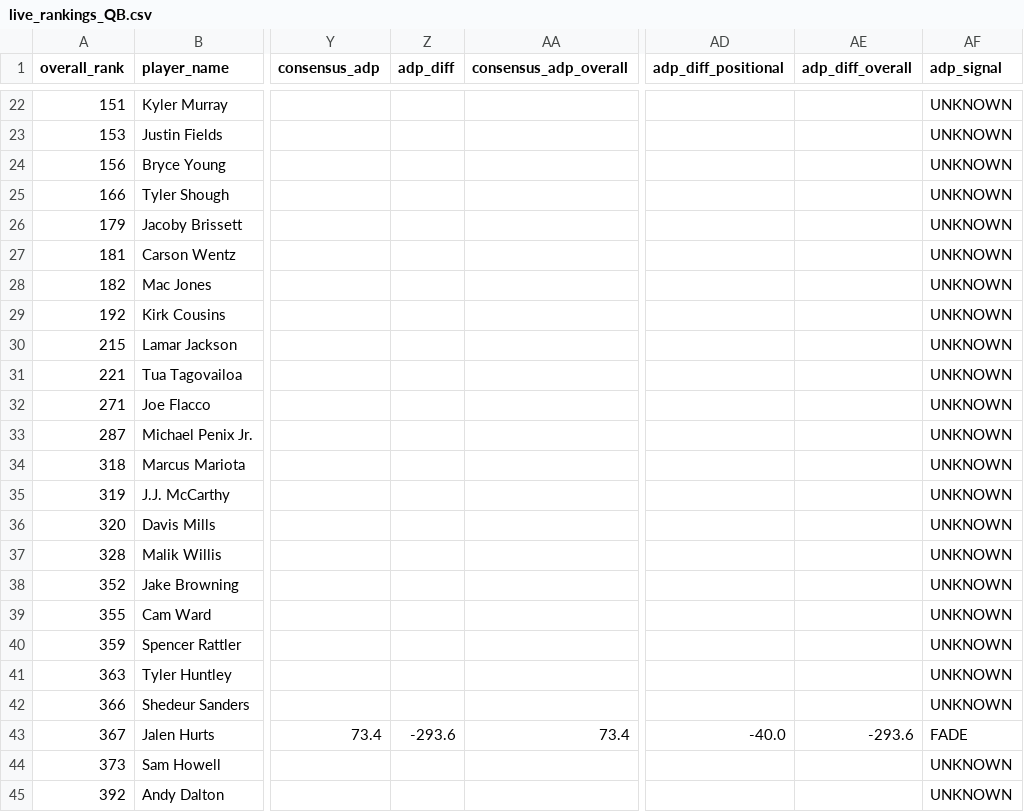
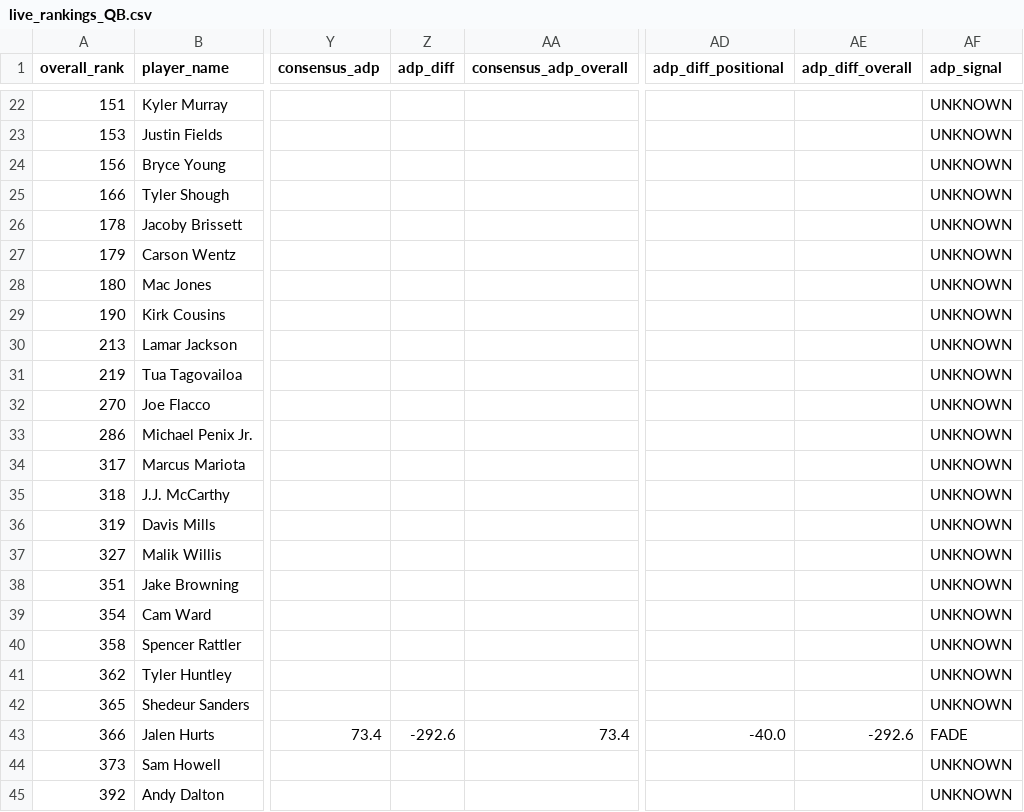
Before and after one commit to colorb41/gavfather-site, a CSV file: public/rankings/live_rankings_QB.csv, drawn as a sheet; only a part is shown, gaps mark what is left out; the diff names each change by its address in the sheet, - before the commit and + after, or states it on an @@ line.

```diff
--- a/public/rankings/live_rankings_QB.csv
+++ b/public/rankings/live_rankings_QB.csv
-A26 (overall_rank): 179
+A26 (overall_rank): 178
-A27 (overall_rank): 181
+A27 (overall_rank): 179
-A28 (overall_rank): 182
+A28 (overall_rank): 180
-A29 (overall_rank): 192
+A29 (overall_rank): 190
-A30 (overall_rank): 215
+A30 (overall_rank): 213
-A31 (overall_rank): 221
+A31 (overall_rank): 219
-A32 (overall_rank): 271
+A32 (overall_rank): 270
-A33 (overall_rank): 287
+A33 (overall_rank): 286
-A34 (overall_rank): 318
+A34 (overall_rank): 317
-A35 (overall_rank): 319
+A35 (overall_rank): 318
-A36 (overall_rank): 320
+A36 (overall_rank): 319
-A37 (overall_rank): 328
+A37 (overall_rank): 327
-A38 (overall_rank): 352
+A38 (overall_rank): 351
-A39 (overall_rank): 355
+A39 (overall_rank): 354
-A40 (overall_rank): 359
+A40 (overall_rank): 358
-A41 (overall_rank): 363
+A41 (overall_rank): 362
-A42 (overall_rank): 366
+A42 (overall_rank): 365
-A43 (overall_rank): 367
+A43 (overall_rank): 366
-Z43 (adp_diff): -293.6
+Z43 (adp_diff): -292.6
-AE43 (adp_diff_overall): -293.6
+AE43 (adp_diff_overall): -292.6
```
Also changed, not shown: public/rankings/core_rankings.csv, public/rankings/live_rankings.csv, 7 other files.
